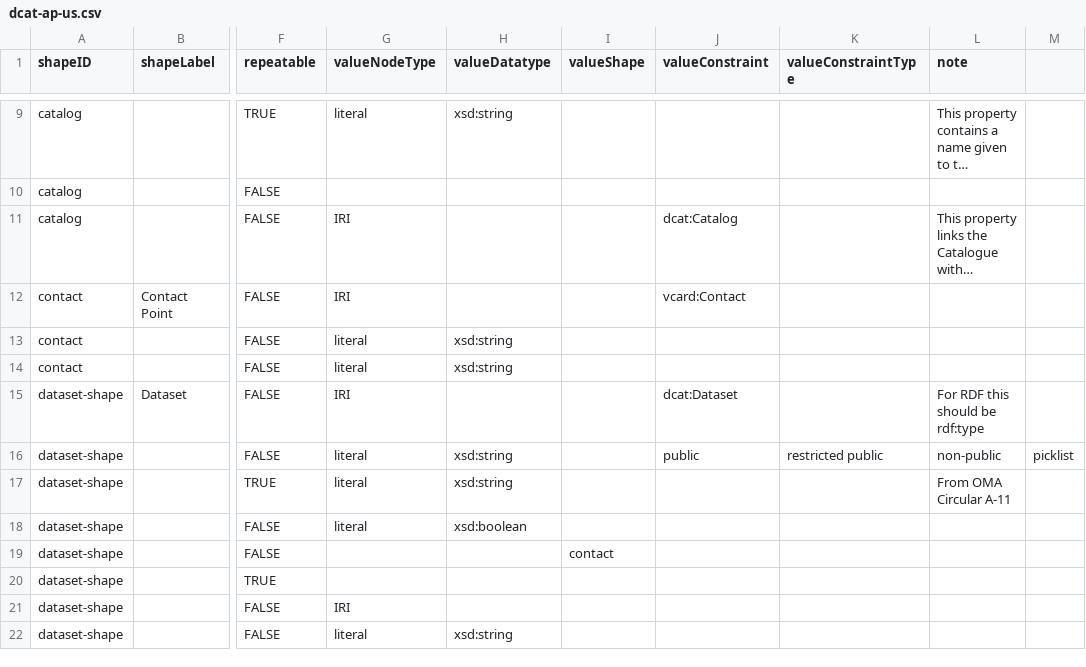
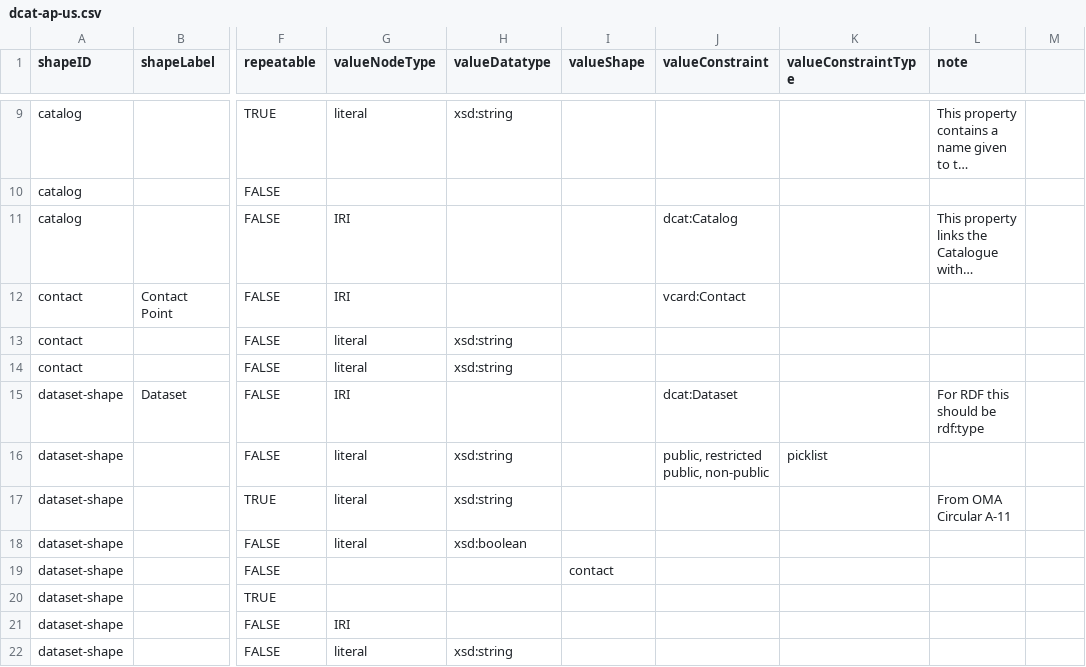
Before and after one commit to dcmi/dctap, a CSV file: examples/dcat-ap-us/dcat-ap-us.csv, drawn as a sheet; only a part is shown, gaps mark what is left out; long unchanged cells end in …; the diff names each change by its address in the sheet, - before the commit and + after, or states it on an @@ line.

Commit message:
fixing columns

```diff
--- a/examples/dcat-ap-us/dcat-ap-us.csv
+++ b/examples/dcat-ap-us/dcat-ap-us.csv
-J16 (valueConstraint): public
+J16 (valueConstraint): public, restricted public, non-public
-K16 (valueConstraintType): restricted public
+K16 (valueConstraintType): picklist
-L16 (note): non-public
+L16 (note): (empty)
-M16: picklist
+M16: (empty)
```
